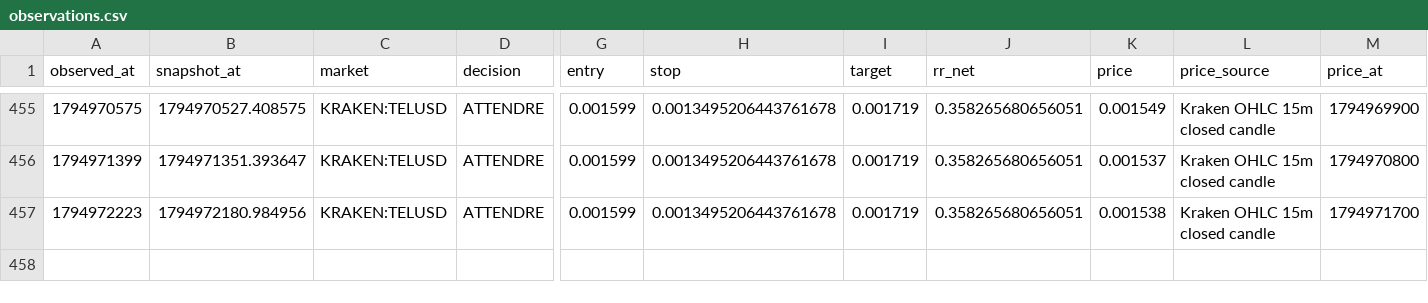
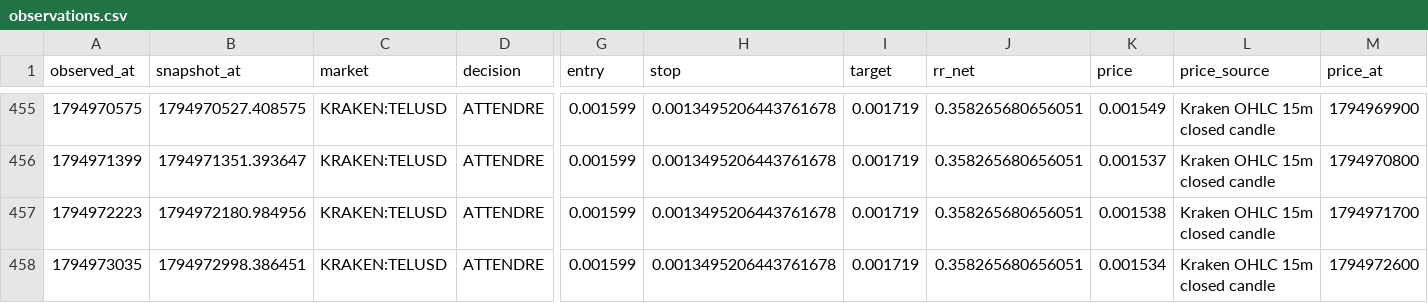
Before and after one commit to khalidd692/telcoin-trading-intelligence99, a CSV file: evaluation/observations.csv, drawn as a sheet; only a part is shown, gaps mark what is left out; rows hold the shown columns only; the diff names each change by its address in the sheet, - before the commit and + after, or states it on an @@ line.

```diff
--- a/evaluation/observations.csv
+++ b/evaluation/observations.csv
+row 458: 1794973035 | 1794972998.386451 | KRAKEN:TELUSD | ATTENDRE | 0.001599 | 0.0013495206443761678 | 0.001719 | 0.358265680656051 | 0.001534 | Kraken OHLC 15m closed candle | 1794972600
```
Also changed, not shown: 5 other files.
